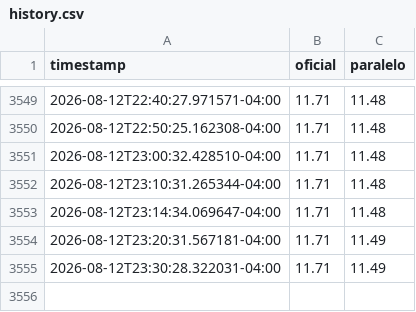
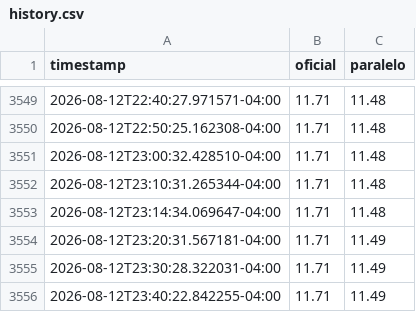
Before and after one commit to STE2025LLC/Calculadora-P2P, a CSV file: state/history.csv, drawn as a sheet; only a part is shown, gaps mark what is left out; the diff names each change by its address in the sheet, - before the commit and + after, or states it on an @@ line.

```diff
--- a/state/history.csv
+++ b/state/history.csv
+row 3556: 2026-08-12T23:40:22.842255-04:00 | 11.71 | 11.49
```
Also changed, not shown: 1 other file.
